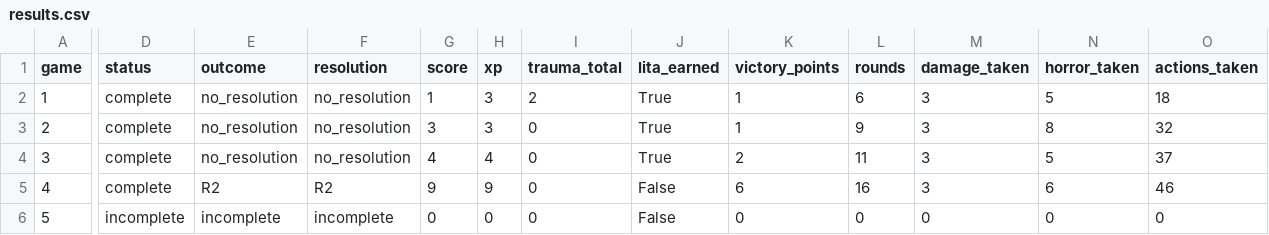
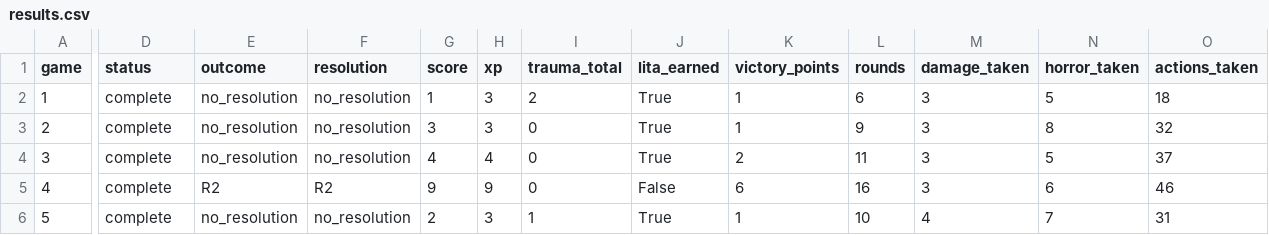
Before and after one commit to clydeiii/arkhambench, a CSV file: bench/gpt55-bughunt/results.csv, drawn as a sheet; only a part is shown, gaps mark what is left out; the diff covers the shown part only; the diff names each change by its address in the sheet, - before the commit and + after, or states it on an @@ line.

```diff
--- a/bench/gpt55-bughunt/results.csv
+++ b/bench/gpt55-bughunt/results.csv
-D6 (status): incomplete
+D6 (status): complete
-E6 (outcome): incomplete
+E6 (outcome): no_resolution
-F6 (resolution): incomplete
+F6 (resolution): no_resolution
-G6 (score): 0
+G6 (score): 2
-H6 (xp): 0
+H6 (xp): 3
-I6 (trauma_total): 0
+I6 (trauma_total): 1
-J6 (lita_earned): False
+J6 (lita_earned): True
-K6 (victory_points): 0
+K6 (victory_points): 1
-L6 (rounds): 0
+L6 (rounds): 10
-M6 (damage_taken): 0
+M6 (damage_taken): 4
-N6 (horror_taken): 0
+N6 (horror_taken): 7
-O6 (actions_taken): 0
+O6 (actions_taken): 31
```
Also changed, not shown: 2 edited cells elsewhere in this file, 21 other files.
